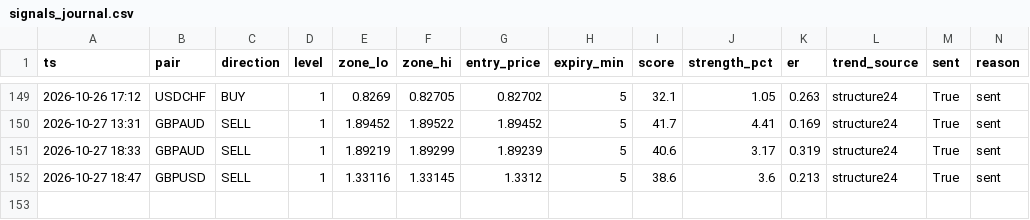
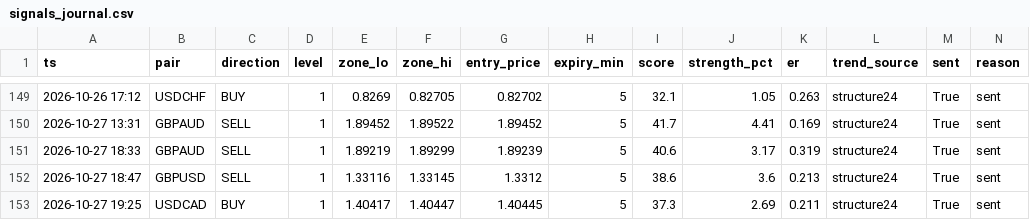
Before and after one commit to torium-art/forex-signal-bot, a CSV file: signals_journal.csv, drawn as a sheet; only a part is shown, gaps mark what is left out; rows hold the shown columns only; the diff names each change by its address in the sheet, - before the commit and + after, or states it on an @@ line.

```diff
--- a/signals_journal.csv
+++ b/signals_journal.csv
+row 153: 2026-10-27 19:25 | USDCAD | BUY | 1 | 1.40417 | 1.40447 | 1.40445 | 5 | 37.3 | 2.69 | 0.211 | structure24 | True | sent
```
Also changed, not shown: outcomes_journal.csv, trajectory_journal.csv, 1 other file.
